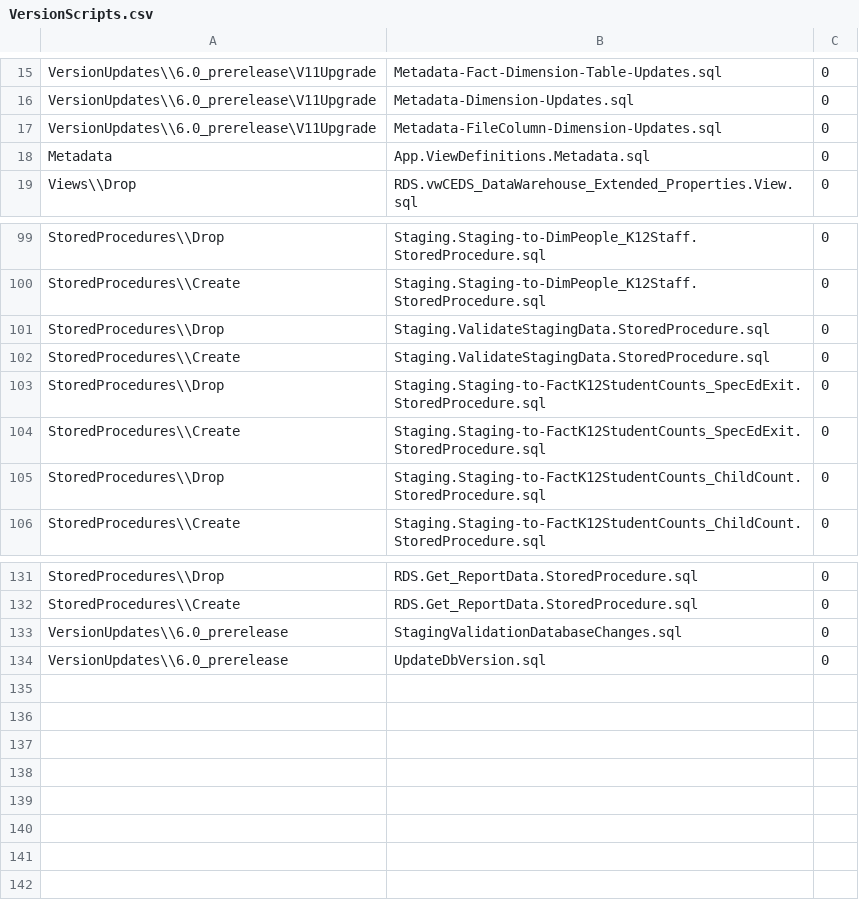
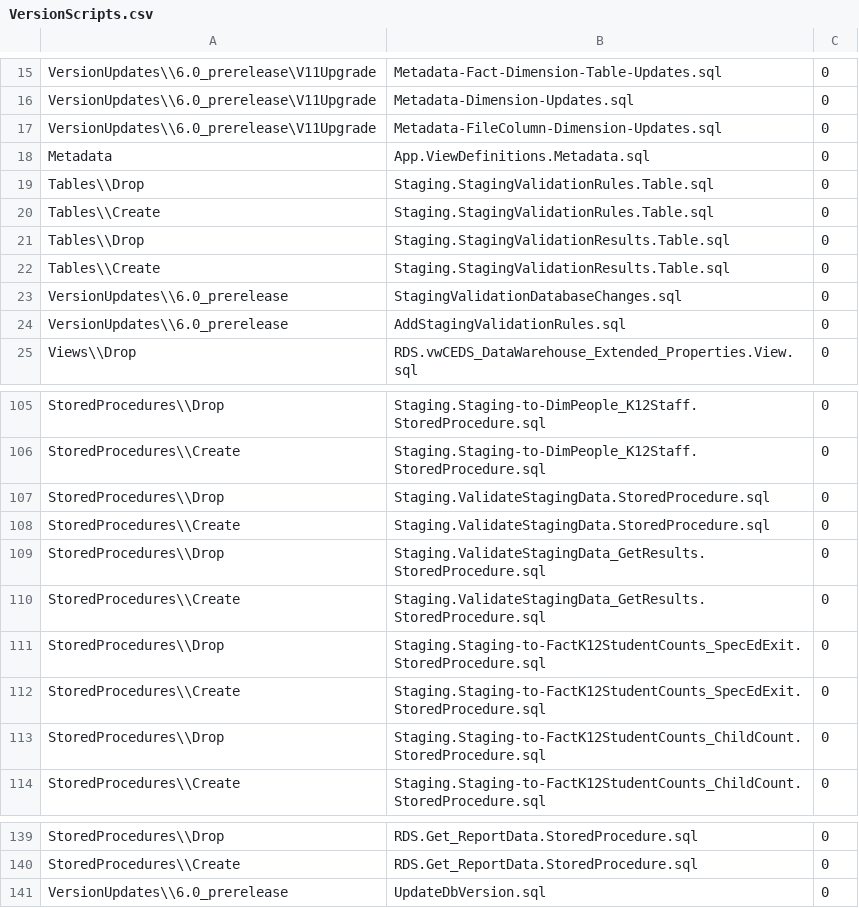
Before and after one commit to CEDS-Collaborative-Exchange/Generate, a CSV file: generate.database/VersionUpdates/6.0_prerelease/VersionScripts.csv, drawn as a sheet; only a part is shown, gaps mark what is left out.

Commit message:
Cleaned up update error messages related to Staging Validation.  Several tables and procedures were missing from the code base.

```diff
--- a/generate.database/VersionUpdates/6.0_prerelease/VersionScripts.csv
+++ b/generate.database/VersionUpdates/6.0_prerelease/VersionScripts.csv
@@ -18,2 +18,8 @@ VersionUpdates\\6.0_prerelease\V11Upgrade,Metadata-FileColumn-Dimension-Updates.
 Metadata,App.ViewDefinitions.Metadata.sql,0
+Tables\\Drop,Staging.StagingValidationRules.Table.sql,0
+Tables\\Create,Staging.StagingValidationRules.Table.sql,0
+Tables\\Drop,Staging.StagingValidationResults.Table.sql,0
+Tables\\Create,Staging.StagingValidationResults.Table.sql,0
+VersionUpdates\\6.0_prerelease,StagingValidationDatabaseChanges.sql,0
+VersionUpdates\\6.0_prerelease,AddStagingValidationRules.sql,0
 Views\\Drop,RDS.vwCEDS_DataWarehouse_Extended_Properties.View.sql,0
@@ -102,2 +108,4 @@ StoredProcedures\\Drop,Staging.ValidateStagingData.StoredProcedure.sql,0
 StoredProcedures\\Create,Staging.ValidateStagingData.StoredProcedure.sql,0
+StoredProcedures\\Drop,Staging.ValidateStagingData_GetResults.StoredProcedure.sql,0
+StoredProcedures\\Create,Staging.ValidateStagingData_GetResults.StoredProcedure.sql,0
 StoredProcedures\\Drop,Staging.Staging-to-FactK12StudentCounts_SpecEdExit.StoredProcedure.sql,0
@@ -132,3 +140,2 @@ StoredProcedures\\Drop,RDS.Get_ReportData.StoredProcedure.sql,0
 StoredProcedures\\Create,RDS.Get_ReportData.StoredProcedure.sql,0
-VersionUpdates\\6.0_prerelease,StagingValidationDatabaseChanges.sql,0
 VersionUpdates\\6.0_prerelease,UpdateDbVersion.sql,0
```
Also changed, not shown: 2 other files.
